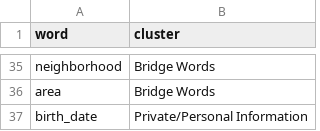
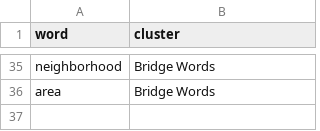
Before and after one commit to Bhavanikola2023/Wordembedding, a TSV file: tight_metadata.tsv, drawn as a sheet; only a part is shown, gaps mark what is left out.

Commit message:
Update tight_metadata.tsv

```diff
--- a/tight_metadata.tsv
+++ b/tight_metadata.tsv
@@ -36,2 +36 @@ neighborhood	Bridge Words
 area	Bridge Words
-birth_date	Private/Personal Information
```
